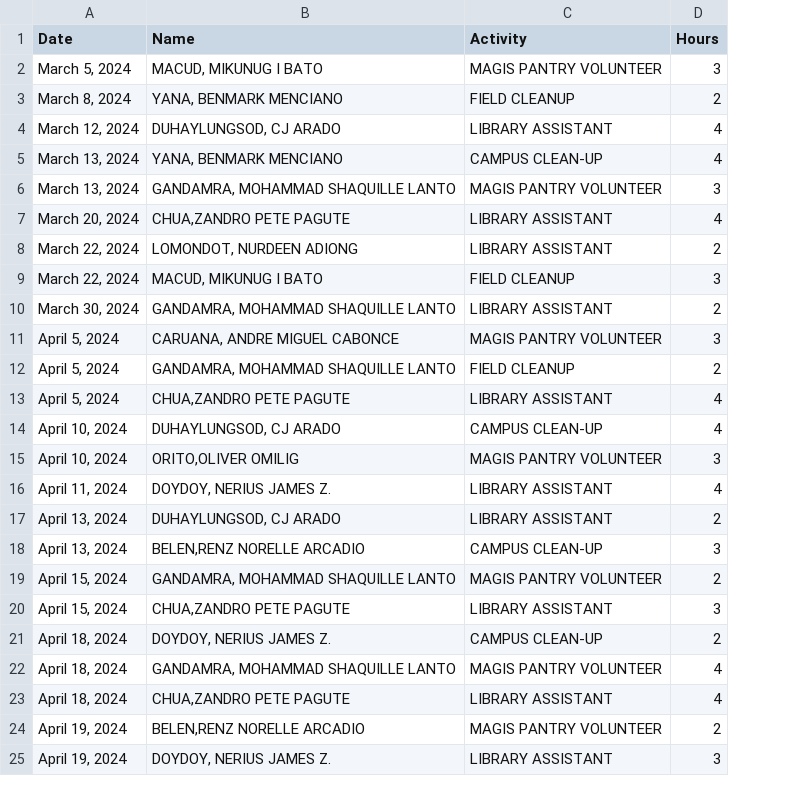
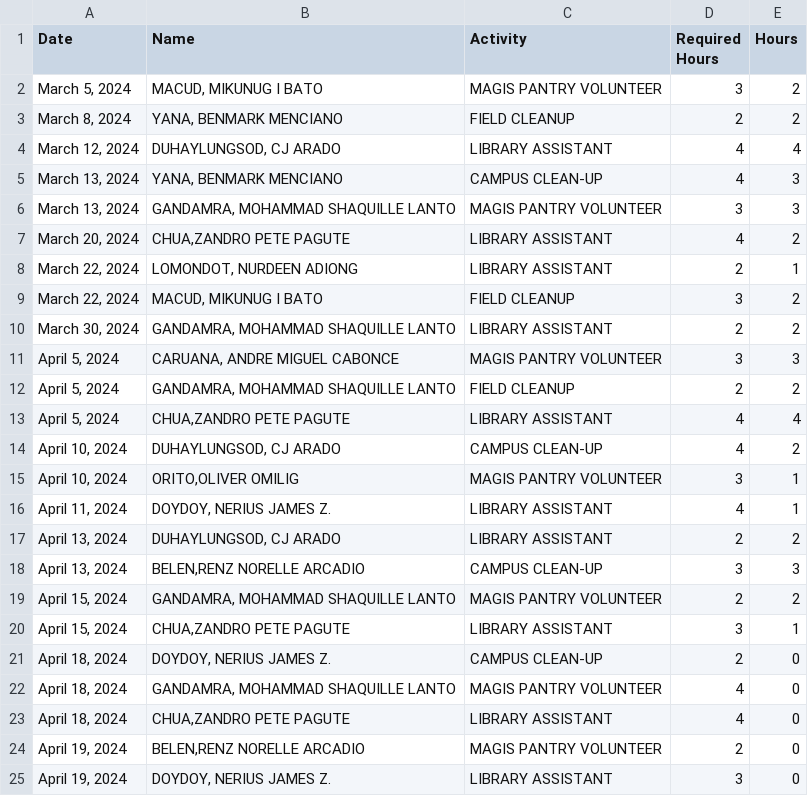
Before and after one commit to Balopezxc/FINAL-ESC-12, a CSV file: Community Service Hours - Sheet1 (1).csv, drawn as a sheet; addresses are those after the commit; the diff names each change by its address in the sheet, - before the commit and + after, or states it on an @@ line.

Commit message:
Update Community Service Hours - Sheet1 (1).csv

```diff
--- a/Community Service Hours - Sheet1 (1).csv
+++ b/Community Service Hours - Sheet1 (1).csv
+column D (Required Hours), rows 2-25: 3 | 2 | 4 | 4 | 3 | 4 | 2 | 3 | 2 | 3 | 2 | 4 | 4 | 3 | 4 | 2 | 3 | 2 | 3 | 2 | 4 | 4 | 2 | 3
-E2 (Hours): 3
+E2 (Hours): 2
-E5 (Hours): 4
+E5 (Hours): 3
-E7 (Hours): 4
+E7 (Hours): 2
-E8 (Hours): 2
+E8 (Hours): 1
-E9 (Hours): 3
+E9 (Hours): 2
-E14 (Hours): 4
+E14 (Hours): 2
-E15 (Hours): 3
+E15 (Hours): 1
-E16 (Hours): 4
+E16 (Hours): 1
-E20 (Hours): 3
+E20 (Hours): 1
-E21 (Hours): 2
+E21 (Hours): 0
-E22:E23 (Hours): 4
+E22:E23 (Hours): 0
-E24 (Hours): 2
+E24 (Hours): 0
-E25 (Hours): 3
+E25 (Hours): 0
```
